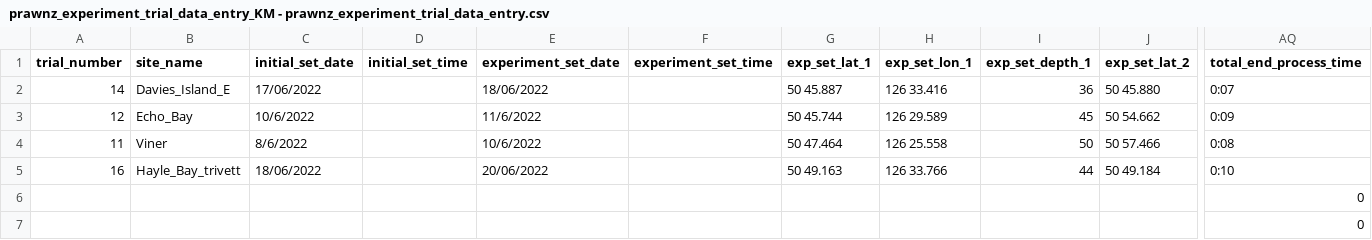
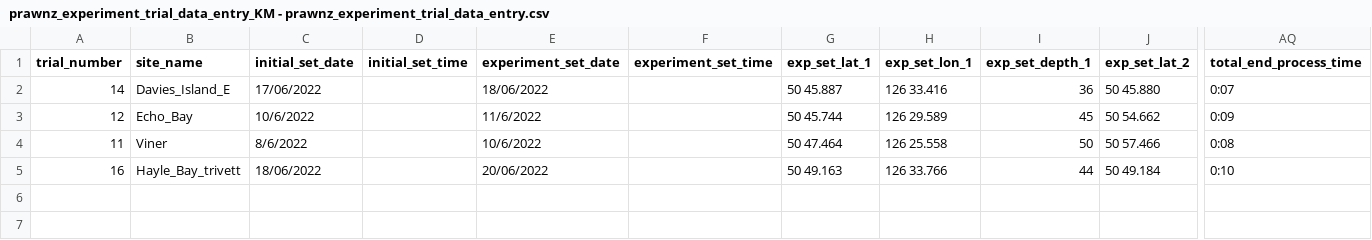
Before and after one commit to emmaatkinson/Prawnz-survival-experiment, a CSV file: data-raw/prawnz_experiment_trial_data_entry_KM - prawnz_experiment_trial_data_entry.csv, drawn as a sheet; only a part is shown, gaps mark what is left out; rows hold the shown columns only; the diff names each change by its address in the sheet, - before the commit and + after, or states it on an @@ line.

```diff
--- a/data-raw/prawnz_experiment_trial_data_entry_KM - prawnz_experiment_trial_data_entry.csv
+++ b/data-raw/prawnz_experiment_trial_data_entry_KM - prawnz_experiment_trial_data_entry.csv
-row 6:  |  |  |  |  |  |  |  |  |  | 0
-row 7:  |  |  |  |  |  |  |  |  |  | 0
```
Also changed, not shown: data-raw/prawnz_experiment_trial_data_entry_KF - prawnz_experiment_trial_data_entry.csv, 15 other files.
